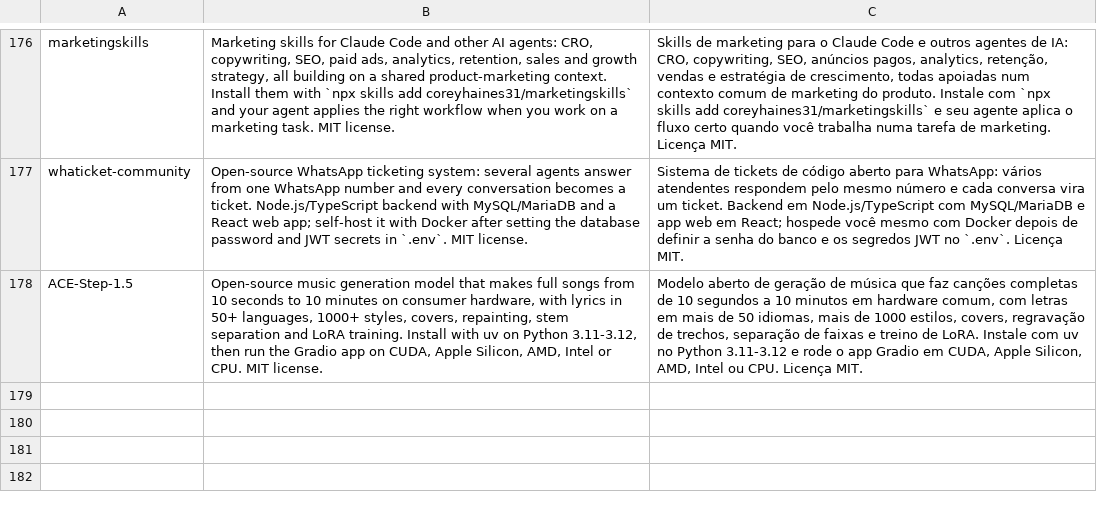
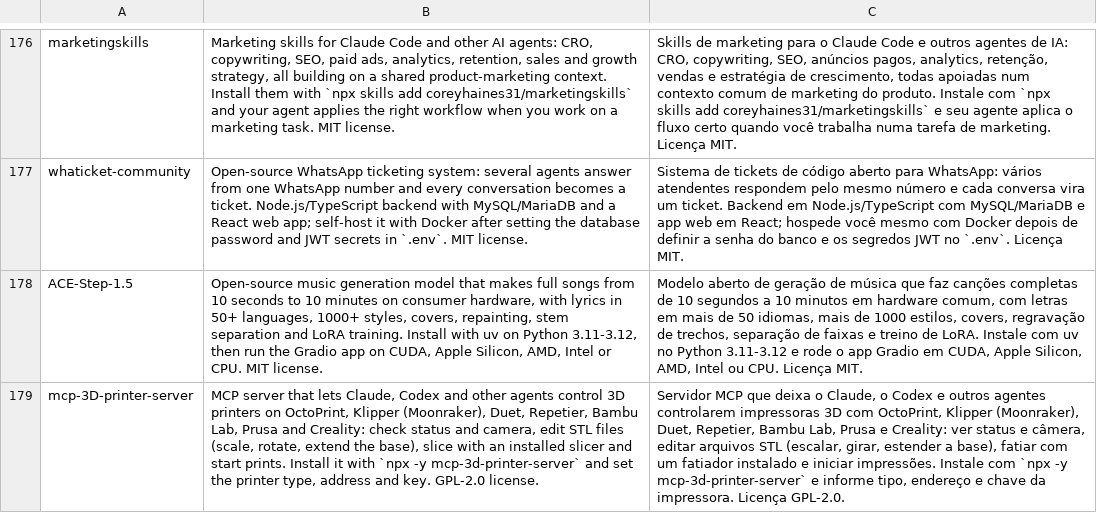
Before and after one commit to rosaldo/forks-index, a TSV file: data/descriptions.tsv, drawn as a sheet; only a part is shown, gaps mark what is left out; the diff names each change by its address in the sheet, - before the commit and + after, or states it on an @@ line.

```diff
--- a/data/descriptions.tsv
+++ b/data/descriptions.tsv
+row 179: mcp-3D-printer-server | MCP server that lets Claude, Codex and other agents control 3D printers on OctoPrint, Klipper (Moonraker), Duet, Repetier, Bambu Lab, Prusa and Creality: check status and camera, edit STL files (scale, rotate, extend the base), slice with an installed slicer and start prints. Install it with `npx -y mcp-3d-printer-server` and set the printer type, address and key. GPL-2.0 license. | Servidor MCP que deixa o Claude, o Codex e outros agentes controlarem impressoras 3D com OctoPrint, Klipper (Moonraker), Duet, Repetier, Bambu Lab, Prusa e Creality: ver status e câmera, editar arquivos STL (escalar, girar, estender a base), fatiar com um fatiador instalado e iniciar impressões. Instale com `npx -y mcp-3d-printer-server` e informe tipo, endereço e chave da impressora. Licença GPL-2.0.
```
Also changed, not shown: 4 other files.
